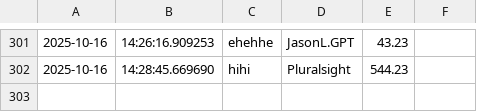
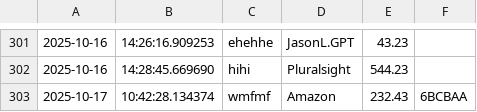
Before and after one commit to xoawtaka/LedgerApplication, a CSV file: transactions.csv, drawn as a sheet; only a part is shown, gaps mark what is left out.

```diff
--- a/transactions.csv
+++ b/transactions.csv
@@ -302 +302,2 @@
 2025-10-16|14:28:45.669690|hihi|Pluralsight|544.23
+2025-10-17|10:42:28.134374|wmfmf|Amazon|232.43|6BCBAA
```
Also changed, not shown: 2 other files.
